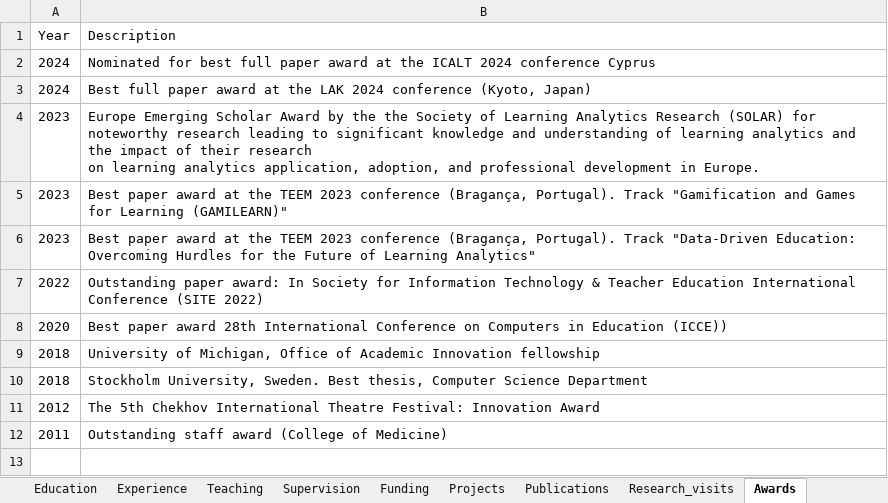
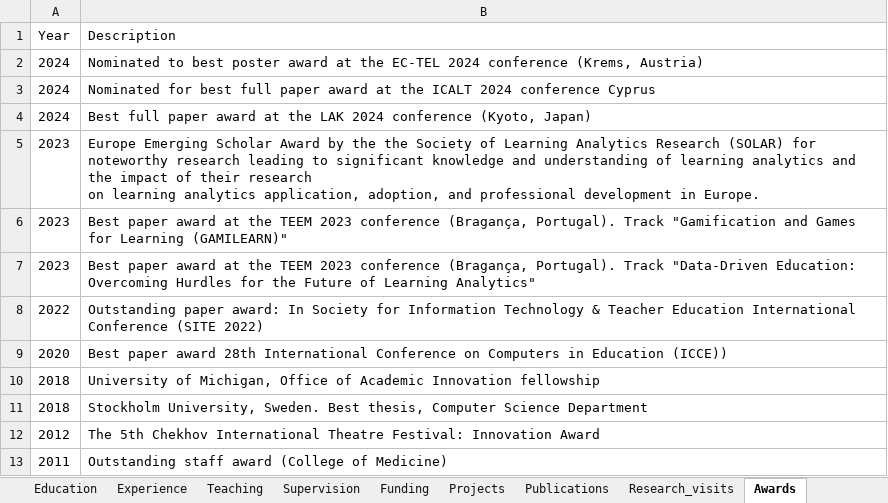
Before and after one commit to loxavia/loxavia.github.io, an Excel workbook: cv.xlsx, sheet Awards, drawn as a sheet; values as stored, in another font and other column widths than the file's, no borders; charts and pictures not drawn; the diff names each change by its address in the sheet, - before the commit and + after, or states it on an @@ line.

```diff
--- a/cv.xlsx (sheet Awards)
+++ b/cv.xlsx (sheet Awards)
+row 2: 2024 | Nominated to best poster award at the EC-TEL 2024 conference (Krems, Austria)
```
Also changed, not shown: sheet Publications, sheet Editorial_work, 6 other files.
